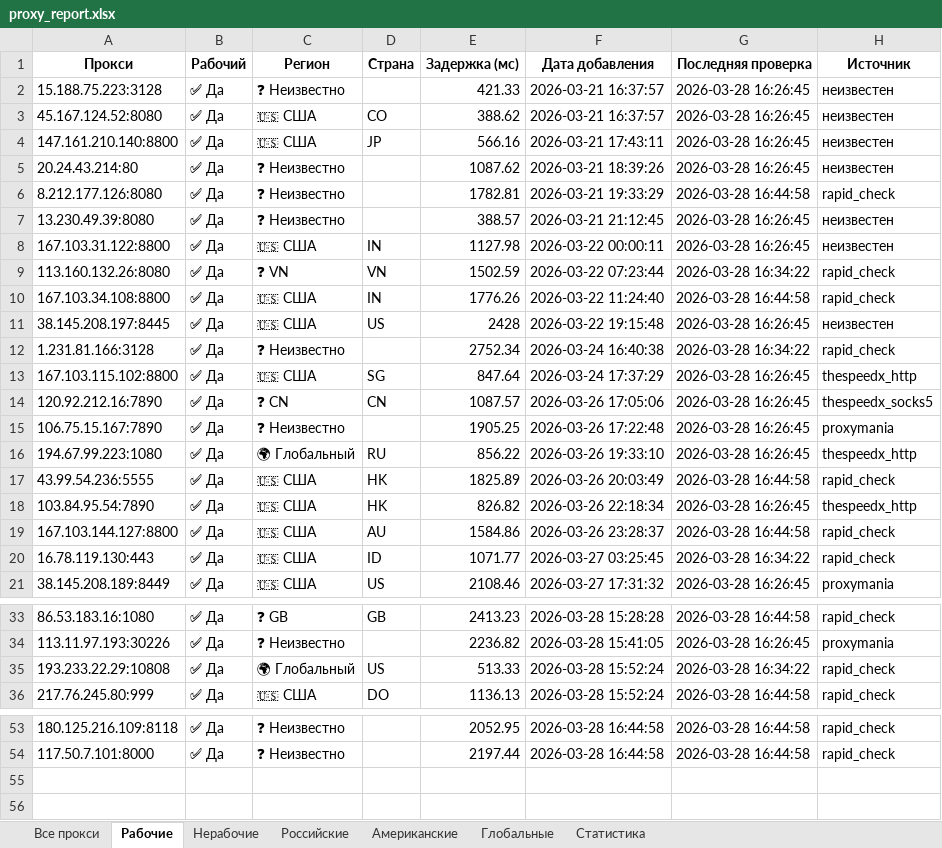
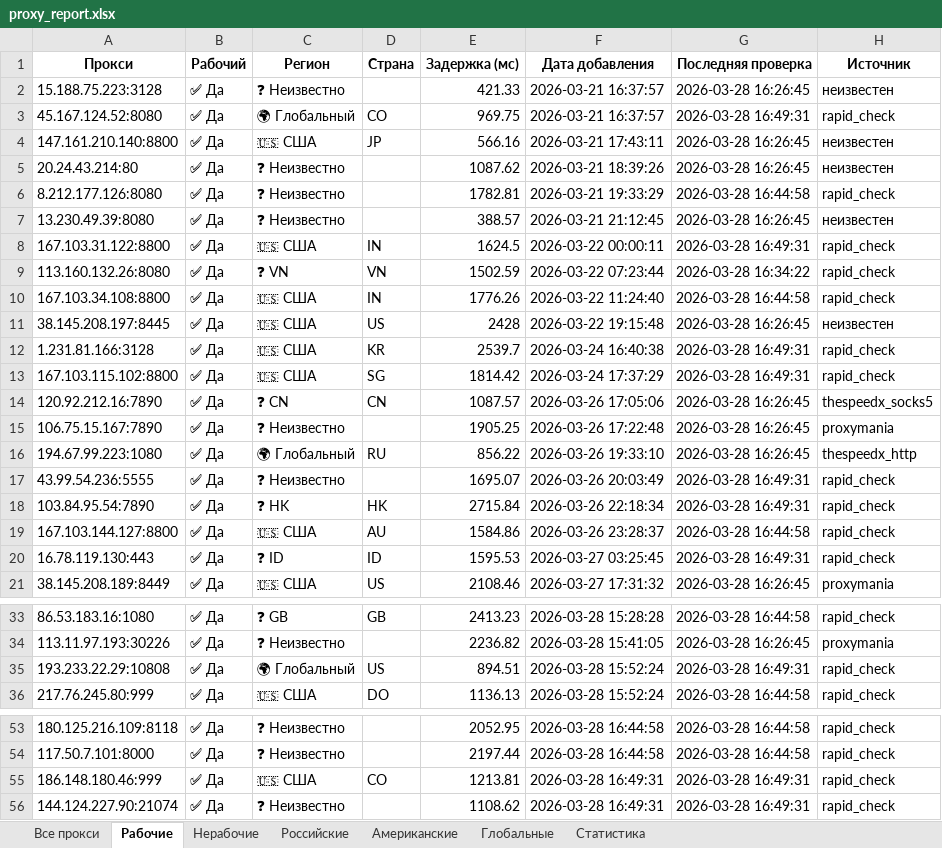
Before and after one commit to Ganjo1st/Proctor, an Excel workbook: reports/proxy_report.xlsx, sheet Рабочие, drawn as a sheet; only a part is shown, gaps mark what is left out; values as stored, in another font and other column widths than the file's, no borders; the diff names each change by its address in the sheet, - before the commit and + after, or states it on an @@ line.

```diff
--- a/reports/proxy_report.xlsx (sheet Рабочие)
+++ b/reports/proxy_report.xlsx (sheet Рабочие)
-C3 (Регион): 🇺🇸 США
+C3 (Регион): 🌍 Глобальный
-E3 (Задержка (мс)): 388.62
+E3 (Задержка (мс)): 969.75
-G3 (Последняя проверка): 2026-03-28 16:26:45
+G3 (Последняя проверка): 2026-03-28 16:49:31
-H3 (Источник): неизвестен
+H3 (Источник): rapid_check
-E8 (Задержка (мс)): 1127.98
+E8 (Задержка (мс)): 1624.5
-G8 (Последняя проверка): 2026-03-28 16:26:45
+G8 (Последняя проверка): 2026-03-28 16:49:31
-H8 (Источник): неизвестен
+H8 (Источник): rapid_check
-C12 (Регион): ❓ Неизвестно
+C12 (Регион): 🇺🇸 США
-D12 (Страна): (empty)
+D12 (Страна): KR
-E12 (Задержка (мс)): 2752.34
+E12 (Задержка (мс)): 2539.7
-G12 (Последняя проверка): 2026-03-28 16:34:22
+G12 (Последняя проверка): 2026-03-28 16:49:31
-E13 (Задержка (мс)): 847.64
+E13 (Задержка (мс)): 1814.42
-G13 (Последняя проверка): 2026-03-28 16:26:45
+G13 (Последняя проверка): 2026-03-28 16:49:31
-H13 (Источник): thespeedx_http
+H13 (Источник): rapid_check
-C17 (Регион): 🇺🇸 США
+C17 (Регион): ❓ Неизвестно
-D17 (Страна): HK
+D17 (Страна): (empty)
-E17 (Задержка (мс)): 1825.89
+E17 (Задержка (мс)): 1695.07
-G17 (Последняя проверка): 2026-03-28 16:44:58
+G17 (Последняя проверка): 2026-03-28 16:49:31
-C18 (Регион): 🇺🇸 США
+C18 (Регион): ❓ HK
-E18 (Задержка (мс)): 826.82
+E18 (Задержка (мс)): 2715.84
-G18 (Последняя проверка): 2026-03-28 16:26:45
+G18 (Последняя проверка): 2026-03-28 16:49:31
-H18 (Источник): thespeedx_http
+H18 (Источник): rapid_check
-C20 (Регион): 🇺🇸 США
+C20 (Регион): ❓ ID
-E20 (Задержка (мс)): 1071.77
+E20 (Задержка (мс)): 1595.53
-G20 (Последняя проверка): 2026-03-28 16:34:22
+G20 (Последняя проверка): 2026-03-28 16:49:31
-E35 (Задержка (мс)): 513.33
+E35 (Задержка (мс)): 894.51
-G35 (Последняя проверка): 2026-03-28 16:34:22
+G35 (Последняя проверка): 2026-03-28 16:49:31
+row 55: 186.148.180.46:999 | ✅ Да | 🇺🇸 США | CO | 1213.81 | 2026-03-28 16:49:31 | 2026-03-28 16:49:31 | rapid_check
+row 56: 144.124.227.90:21074 | ✅ Да | ❓ Неизвестно |  | 1108.62 | 2026-03-28 16:49:31 | 2026-03-28 16:49:31 | rapid_check
```
Also changed, not shown: sheet Все прокси, sheet Американские, sheet Глобальные, sheet Статистика, 6 other files.
